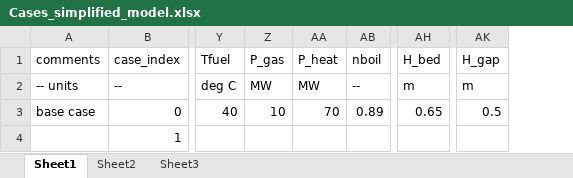
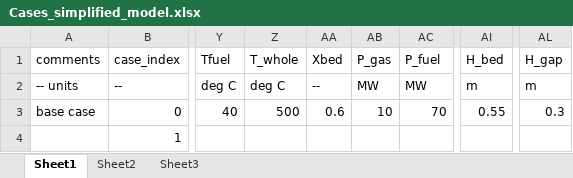
Before and after one commit to Doyan/python-scripts, an Excel workbook: masterProject/Cases_simplified_model.xlsx, sheet Sheet1, drawn as a sheet; only a part is shown, gaps mark what is left out; values as stored, in another font and other column widths than the file's, no borders; removed rows and columns are numbered as before the commit, all else as after; the diff names each change by its address in the sheet, - before the commit and + after, or states it on an @@ line.

```diff
--- a/masterProject/Cases_simplified_model.xlsx (sheet Sheet1)
+++ b/masterProject/Cases_simplified_model.xlsx (sheet Sheet1)
+column Z (T_whole), rows 2-3: deg C | 500
+column AA (Xbed), rows 2-3: -- | 0.6
-column AB (nboil), rows 2-3: -- | 0.89
-AC1: P_heat
+AC1: P_fuel
-AI3 (H_bed): 0.65
+AI3 (H_bed): 0.55
-AL3 (H_gap): 0.5
+AL3 (H_gap): 0.3
```
Also changed, not shown: 3 other files.
